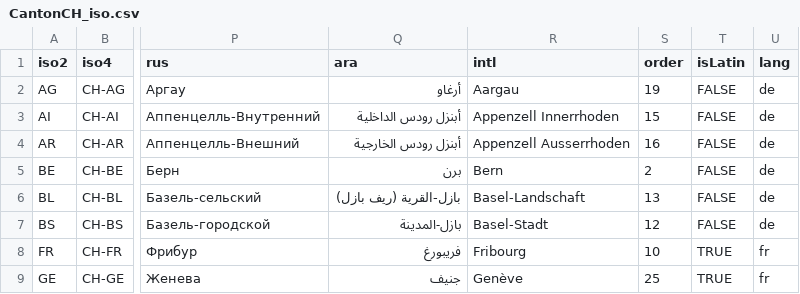
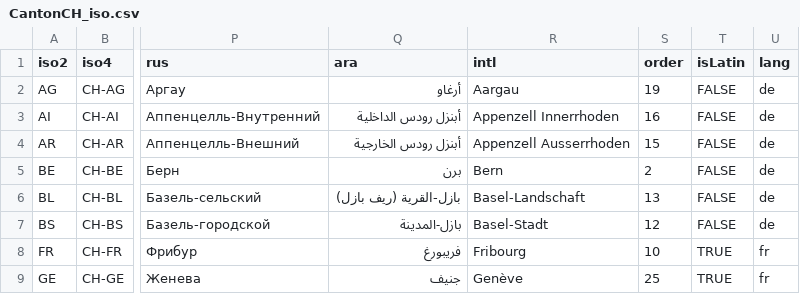
Before and after one commit to d-qn/tamMap, a CSV file: inst/extdata/CantonCH_iso.csv, drawn as a sheet; only a part is shown, gaps mark what is left out; the diff names each change by its address in the sheet, - before the commit and + after, or states it on an @@ line.

Commit message:
bug fix data inst AI & AR -> inverse ID number

```diff
--- a/inst/extdata/CantonCH_iso.csv
+++ b/inst/extdata/CantonCH_iso.csv
-S3 (order): 15
+S3 (order): 16
-S4 (order): 16
+S4 (order): 15
```
